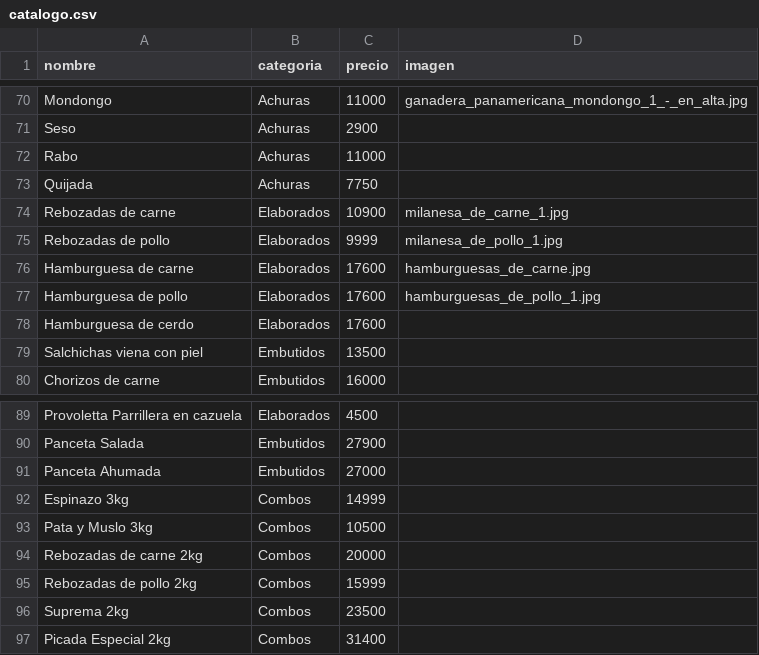
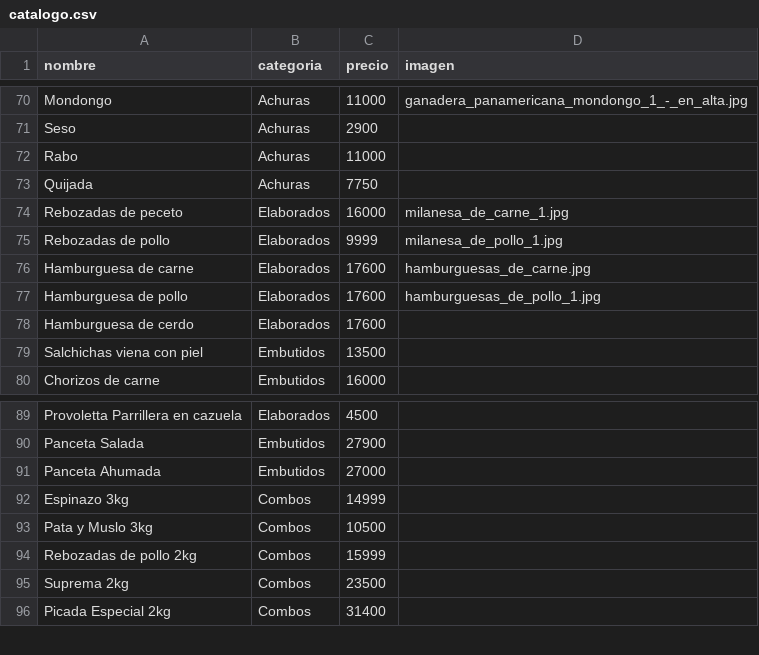
Before and after one commit to 135acostatomas-ia/WebGanadera, a CSV file: assets/data/catalogo.csv, drawn as a sheet; only a part is shown, gaps mark what is left out.

Commit message:
Reemplaza rebozadas de carne por peceto

```diff
--- a/assets/data/catalogo.csv
+++ b/assets/data/catalogo.csv
@@ -73,3 +73,3 @@ Rabo,Achuras,11000,
 Quijada,Achuras,7750,
-Rebozadas de carne,Elaborados,10900,milanesa_de_carne_1.jpg
+Rebozadas de peceto,Elaborados,16000,milanesa_de_carne_1.jpg
 Rebozadas de pollo,Elaborados,9999,milanesa_de_pollo_1.jpg
@@ -93,3 +93,2 @@ Espinazo 3kg,Combos,14999,
 Pata y Muslo 3kg,Combos,10500,
-Rebozadas de carne 2kg,Combos,20000,
 Rebozadas de pollo 2kg,Combos,15999,
```
